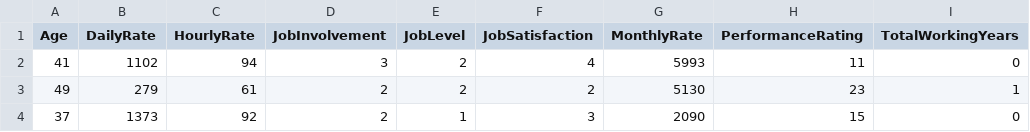
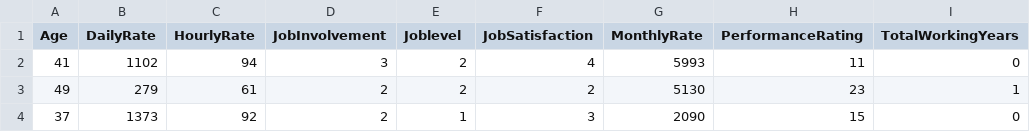
Before and after one commit to OmarElsayd/MachineLeariningProject, a CSV file: HumanResource.csv, drawn as a sheet; only a part is shown; the diff names each change by its address in the sheet, - before the commit and + after, or states it on an @@ line.

Commit message:
4/12/2022

```diff
--- a/HumanResource.csv
+++ b/HumanResource.csv
-E1: JobLevel
+E1: Joblevel
```
